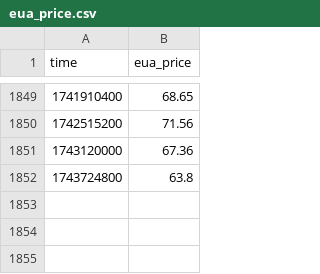
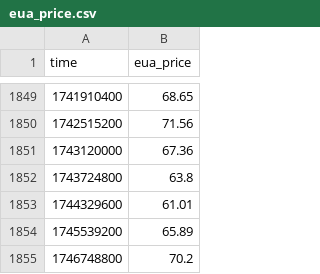
Before and after one commit to B-FfF/stadtwerk-mit-zukunft, a CSV file: _data/eua_price.csv, drawn as a sheet; only a part is shown, gaps mark what is left out.

```diff
--- a/_data/eua_price.csv
+++ b/_data/eua_price.csv
@@ -1852 +1852,4 @@ time,eua_price
 1743724800,63.8
+1744329600,61.01
+1745539200,65.89
+1746748800,70.2
```
Also changed, not shown: 1 other file.
